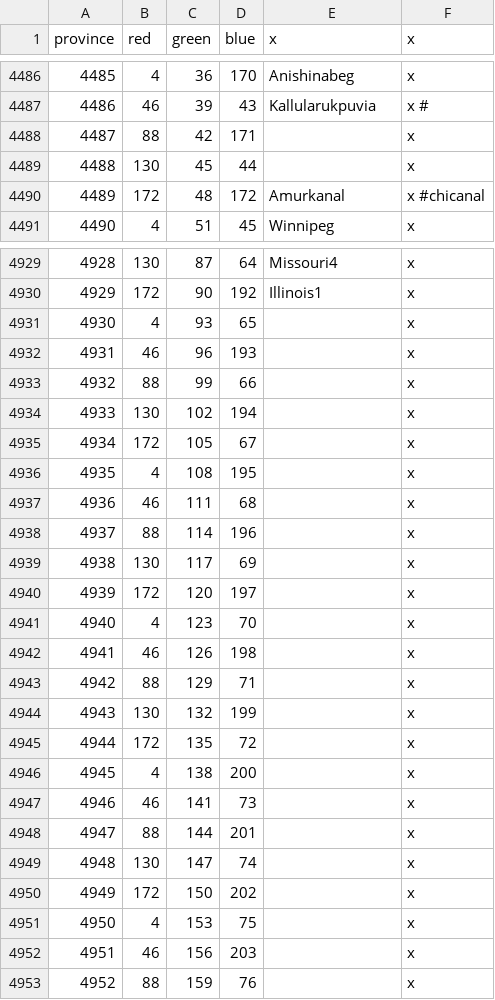
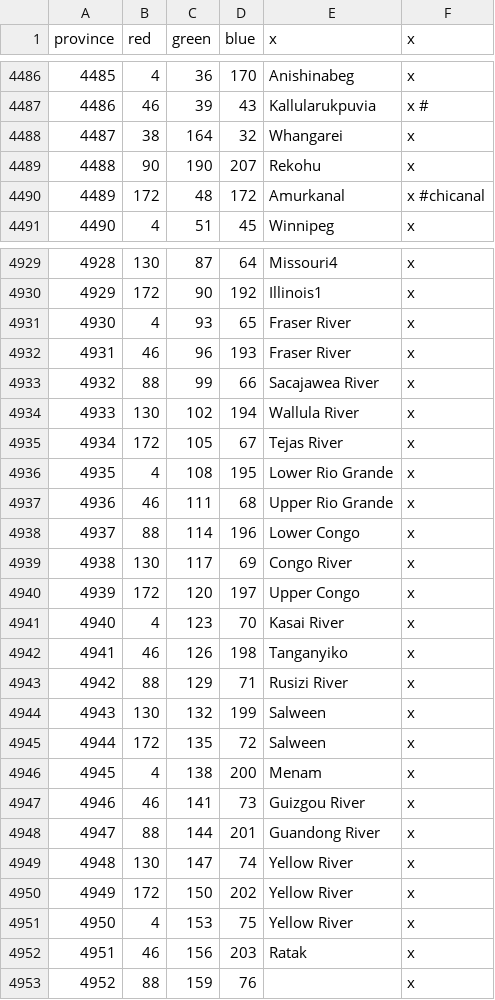
Before and after one commit to 00matthew2000/Lux-Ultima, a CSV file: map/definition.csv, drawn as a sheet; only a part is shown, gaps mark what is left out; the diff covers the shown part only.

```diff
--- a/map/definition.csv
+++ b/map/definition.csv
@@ -4487,4 +4487,4 @@ province;red;green;blue;x;x
 4486;46;39;43;Kallularukpuvia;x #
-4487;88;42;171;;x
-4488;130;45;44;;x
+4487;38;164;32;Whangarei;x
+4488;90;190;207;Rekohu;x
 4489;172;48;172;Amurkanal;x #chicanal
@@ -4930,24 +4930,24 @@ province;red;green;blue;x;x
 4929;172;90;192;Illinois1;x
-4930;4;93;65;;x
-4931;46;96;193;;x
-4932;88;99;66;;x
-4933;130;102;194;;x
-4934;172;105;67;;x
-4935;4;108;195;;x
-4936;46;111;68;;x
-4937;88;114;196;;x
-4938;130;117;69;;x
-4939;172;120;197;;x
-4940;4;123;70;;x
-4941;46;126;198;;x
-4942;88;129;71;;x
-4943;130;132;199;;x
-4944;172;135;72;;x
-4945;4;138;200;;x
-4946;46;141;73;;x
-4947;88;144;201;;x
-4948;130;147;74;;x
-4949;172;150;202;;x
-4950;4;153;75;;x
-4951;46;156;203;;x
+4930;4;93;65;Fraser River;x
+4931;46;96;193;Fraser River;x
+4932;88;99;66;Sacajawea River;x
+4933;130;102;194;Wallula River;x
+4934;172;105;67;Tejas River;x
+4935;4;108;195;Lower Rio Grande;x
+4936;46;111;68;Upper Rio Grande;x
+4937;88;114;196;Lower Congo;x
+4938;130;117;69;Congo River;x
+4939;172;120;197;Upper Congo;x
+4940;4;123;70;Kasai River;x
+4941;46;126;198;Tanganyiko;x
+4942;88;129;71;Rusizi River;x
+4943;130;132;199;Salween;x
+4944;172;135;72;Salween;x
+4945;4;138;200;Menam;x
+4946;46;141;73;Guizgou River;x
+4947;88;144;201;Guandong River;x
+4948;130;147;74;Yellow River;x
+4949;172;150;202;Yellow River;x
+4950;4;153;75;Yellow River;x
+4951;46;156;203;Ratak;x
 4952;88;159;76;;x
```
Also changed, not shown: 19 edited cells elsewhere in this file, localisation/0_US_japan.csv, localisation/1_titles (Repaired).csv, 38 other files.
